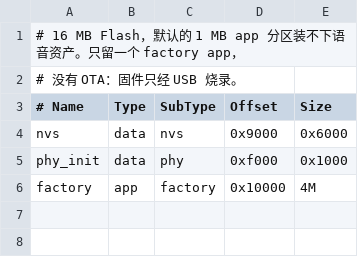
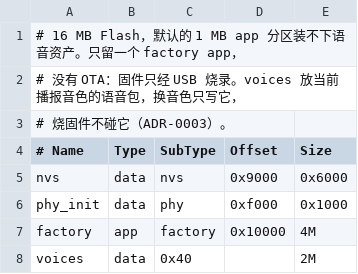
Before and after one commit to second-state/vibebuddy, a CSV file: firmware/partitions.csv, drawn as a sheet.

```diff
--- a/firmware/partitions.csv
+++ b/firmware/partitions.csv
@@ -1,3 +1,4 @@
 # 16 MB Flash，默认的 1 MB app 分区装不下语音资产。只留一个 factory app，
-# 没有 OTA：固件只经 USB 烧录。
+# 没有 OTA：固件只经 USB 烧录。voices 放当前播报音色的语音包，换音色只写它，
+# 烧固件不碰它（ADR-0003）。
 # Name,    Type, SubType, Offset,  Size
@@ -6 +7,2 @@ phy_init,  data, phy,     0xf000,  0x1000
 factory,   app,  factory, 0x10000, 4M
+voices,    data, 0x40,    ,        2M
```
Also changed, not shown: 18 other files.
